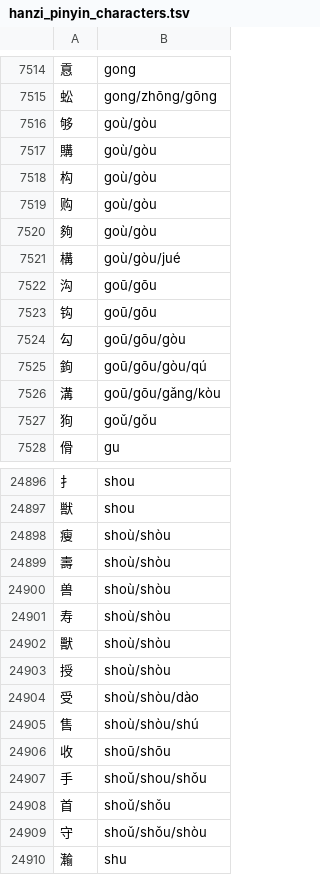
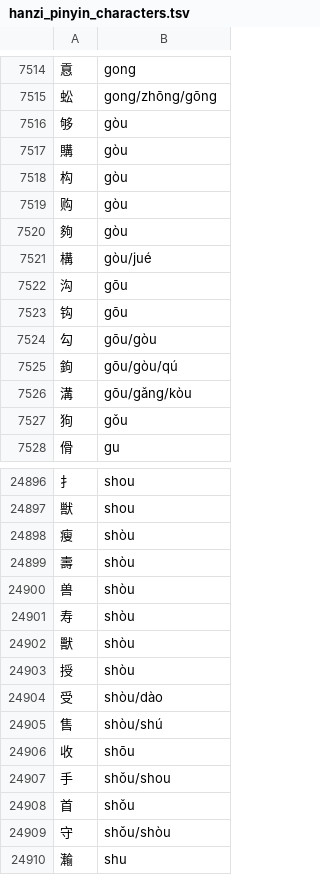
Before and after one commit to tsroten/dragonmapper, a TSV file: dragonmapper/data/hanzi_pinyin_characters.tsv, drawn as a sheet; only a part is shown, gaps mark what is left out; the diff covers the shown part only.

```diff
--- a/dragonmapper/data/hanzi_pinyin_characters.tsv
+++ b/dragonmapper/data/hanzi_pinyin_characters.tsv
@@ -7515,14 +7515,14 @@
 蚣	gong/zhōng/gōng
-够	goù/gòu
-購	goù/gòu
-构	goù/gòu
-购	goù/gòu
-夠	goù/gòu
-構	goù/gòu/jué
-沟	goū/gōu
-钩	goū/gōu
-勾	goū/gōu/gòu
-鉤	goū/gōu/gòu/qú
-溝	goū/gōu/gǎng/kòu
-狗	goǔ/gǒu
+够	gòu
+購	gòu
+构	gòu
+购	gòu
+夠	gòu
+構	gòu/jué
+沟	gōu
+钩	gōu
+勾	gōu/gòu
+鉤	gōu/gòu/qú
+溝	gōu/gǎng/kòu
+狗	gǒu
 傦	gu
@@ -24897,14 +24897,14 @@
 獣	shou
-瘦	shoù/shòu
-壽	shoù/shòu
-兽	shoù/shòu
-寿	shoù/shòu
-獸	shoù/shòu
-授	shoù/shòu
-受	shoù/shòu/dào
-售	shoù/shòu/shú
-收	shoū/shōu
-手	shoǔ/shou/shǒu
-首	shoǔ/shǒu
-守	shoǔ/shǒu/shòu
+瘦	shòu
+壽	shòu
+兽	shòu
+寿	shòu
+獸	shòu
+授	shòu
+受	shòu/dào
+售	shòu/shú
+收	shōu
+手	shǒu/shou
+首	shǒu
+守	shǒu/shòu
 瀭	shu
```
Also changed, not shown: 119 edited cells elsewhere in this file, 1 other file.
